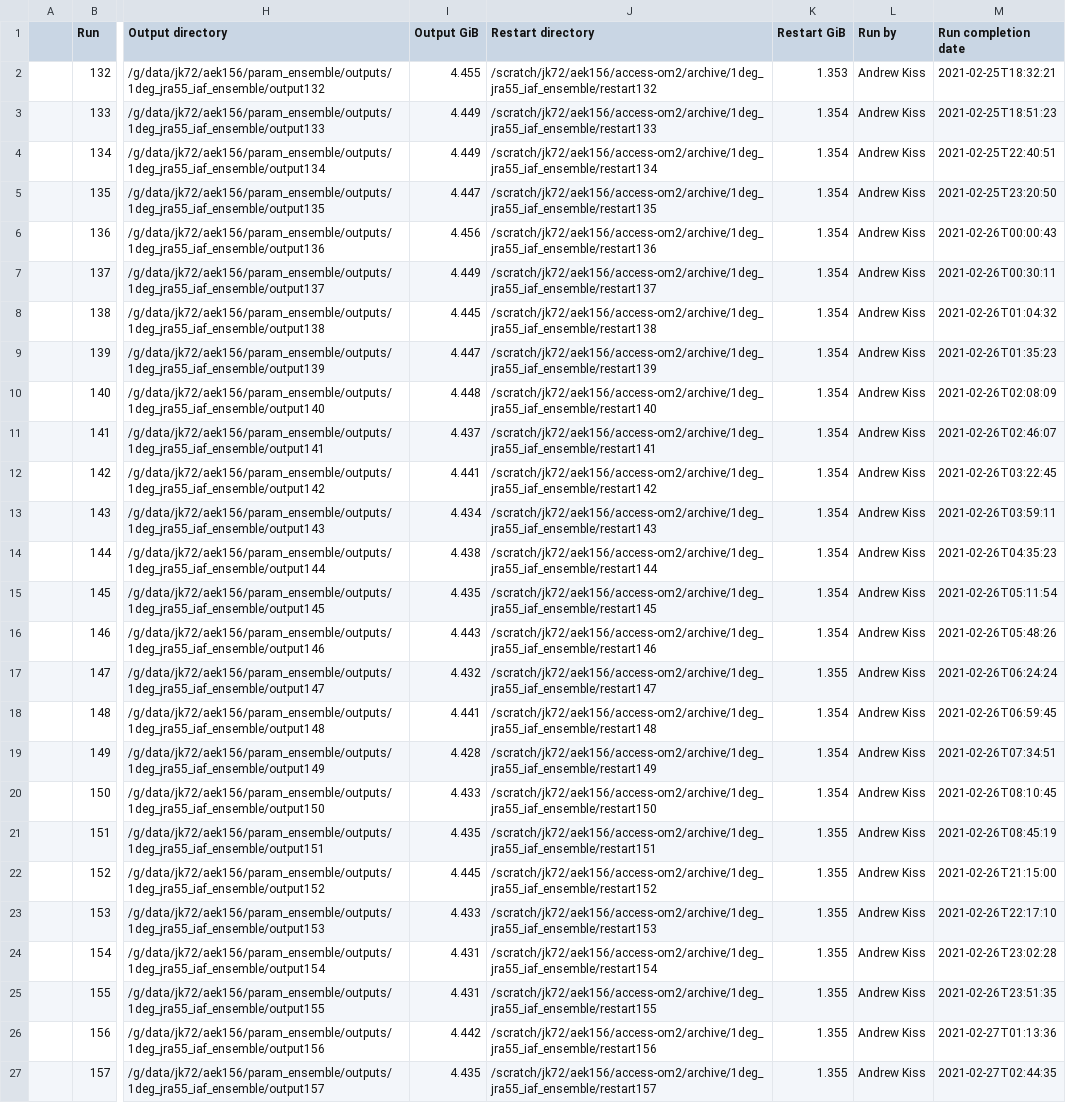
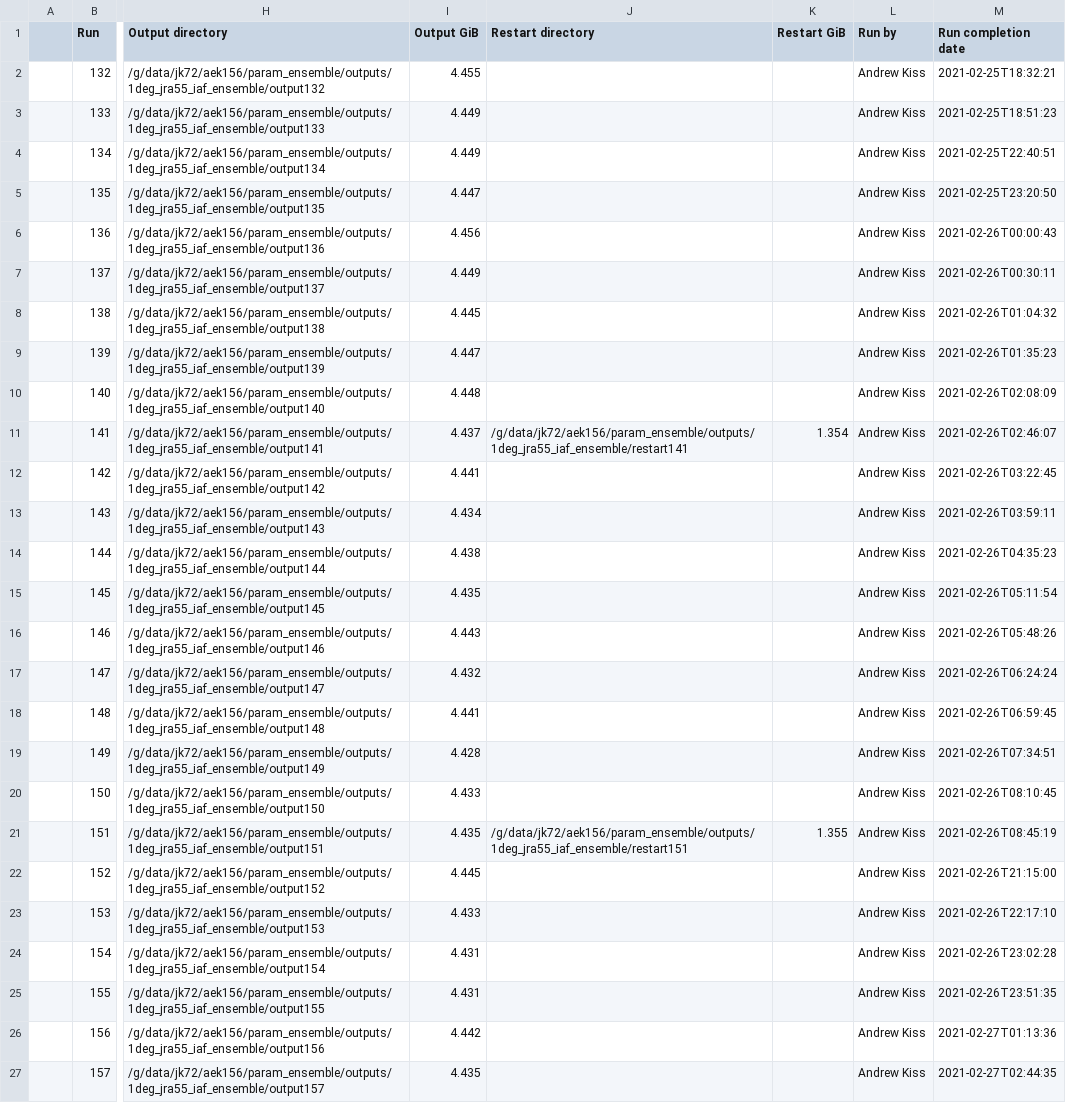
Before and after one commit to aekiss/1deg_jra55_iaf, a CSV file: run_summary_home_156_aek156_payu_param_ensemble_access-om2_1deg_jra55_iaf_ensemble.csv, drawn as a sheet; only a part is shown, gaps mark what is left out; the diff covers the shown part only; the diff names each change by its address in the sheet, - before the commit and + after, or states it on an @@ line.

Commit message:
update run summary

```diff
--- a/run_summary_home_156_aek156_payu_param_ensemble_access-om2_1deg_jra55_iaf_ensemble.csv
+++ b/run_summary_home_156_aek156_payu_param_ensemble_access-om2_1deg_jra55_iaf_ensemble.csv
-J2 (Restart directory): /scratch/jk72/aek156/access-om2/archive/1deg_jra55_iaf_ensemble/restart132
+J2 (Restart directory): (empty)
-K2 (Restart GiB): 1.353
+K2 (Restart GiB): (empty)
-J3 (Restart directory): /scratch/jk72/aek156/access-om2/archive/1deg_jra55_iaf_ensemble/restart133
+J3 (Restart directory): (empty)
-K3:K10 (Restart GiB): 1.354
+K3:K10 (Restart GiB): (empty)
-J4 (Restart directory): /scratch/jk72/aek156/access-om2/archive/1deg_jra55_iaf_ensemble/restart134
+J4 (Restart directory): (empty)
-J5 (Restart directory): /scratch/jk72/aek156/access-om2/archive/1deg_jra55_iaf_ensemble/restart135
+J5 (Restart directory): (empty)
-J6 (Restart directory): /scratch/jk72/aek156/access-om2/archive/1deg_jra55_iaf_ensemble/restart136
+J6 (Restart directory): (empty)
-J7 (Restart directory): /scratch/jk72/aek156/access-om2/archive/1deg_jra55_iaf_ensemble/restart137
+J7 (Restart directory): (empty)
-J8 (Restart directory): /scratch/jk72/aek156/access-om2/archive/1deg_jra55_iaf_ensemble/restart138
+J8 (Restart directory): (empty)
-J9 (Restart directory): /scratch/jk72/aek156/access-om2/archive/1deg_jra55_iaf_ensemble/restart139
+J9 (Restart directory): (empty)
-J10 (Restart directory): /scratch/jk72/aek156/access-om2/archive/1deg_jra55_iaf_ensemble/restart140
+J10 (Restart directory): (empty)
-J11 (Restart directory): /scratch/jk72/aek156/access-om2/archive/1deg_jra55_iaf_ensemble/restart141
+J11 (Restart directory): /g/data/jk72/aek156/param_ensemble/outputs/1deg_jra55_iaf_ensemble/restart141
-J12 (Restart directory): /scratch/jk72/aek156/access-om2/archive/1deg_jra55_iaf_ensemble/restart142
+J12 (Restart directory): (empty)
-K12:K16 (Restart GiB): 1.354
+K12:K16 (Restart GiB): (empty)
-J13 (Restart directory): /scratch/jk72/aek156/access-om2/archive/1deg_jra55_iaf_ensemble/restart143
+J13 (Restart directory): (empty)
-J14 (Restart directory): /scratch/jk72/aek156/access-om2/archive/1deg_jra55_iaf_ensemble/restart144
+J14 (Restart directory): (empty)
-J15 (Restart directory): /scratch/jk72/aek156/access-om2/archive/1deg_jra55_iaf_ensemble/restart145
+J15 (Restart directory): (empty)
-J16 (Restart directory): /scratch/jk72/aek156/access-om2/archive/1deg_jra55_iaf_ensemble/restart146
+J16 (Restart directory): (empty)
-J17 (Restart directory): /scratch/jk72/aek156/access-om2/archive/1deg_jra55_iaf_ensemble/restart147
+J17 (Restart directory): (empty)
-K17 (Restart GiB): 1.355
+K17 (Restart GiB): (empty)
-J18 (Restart directory): /scratch/jk72/aek156/access-om2/archive/1deg_jra55_iaf_ensemble/restart148
+J18 (Restart directory): (empty)
-K18:K20 (Restart GiB): 1.354
+K18:K20 (Restart GiB): (empty)
-J19 (Restart directory): /scratch/jk72/aek156/access-om2/archive/1deg_jra55_iaf_ensemble/restart149
+J19 (Restart directory): (empty)
-J20 (Restart directory): /scratch/jk72/aek156/access-om2/archive/1deg_jra55_iaf_ensemble/restart150
+J20 (Restart directory): (empty)
-J21 (Restart directory): /scratch/jk72/aek156/access-om2/archive/1deg_jra55_iaf_ensemble/restart151
+J21 (Restart directory): /g/data/jk72/aek156/param_ensemble/outputs/1deg_jra55_iaf_ensemble/restart151
-J22 (Restart directory): /scratch/jk72/aek156/access-om2/archive/1deg_jra55_iaf_ensemble/restart152
+J22 (Restart directory): (empty)
-K22:K27 (Restart GiB): 1.355
+K22:K27 (Restart GiB): (empty)
-J23 (Restart directory): /scratch/jk72/aek156/access-om2/archive/1deg_jra55_iaf_ensemble/restart153
+J23 (Restart directory): (empty)
-J24 (Restart directory): /scratch/jk72/aek156/access-om2/archive/1deg_jra55_iaf_ensemble/restart154
+J24 (Restart directory): (empty)
-J25 (Restart directory): /scratch/jk72/aek156/access-om2/archive/1deg_jra55_iaf_ensemble/restart155
+J25 (Restart directory): (empty)
-J26 (Restart directory): /scratch/jk72/aek156/access-om2/archive/1deg_jra55_iaf_ensemble/restart156
+J26 (Restart directory): (empty)
-J27 (Restart directory): /scratch/jk72/aek156/access-om2/archive/1deg_jra55_iaf_ensemble/restart157
+J27 (Restart directory): (empty)
```
Also changed, not shown: 55 edited cells elsewhere in this file.
